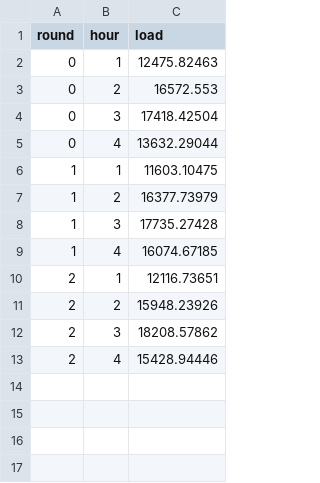
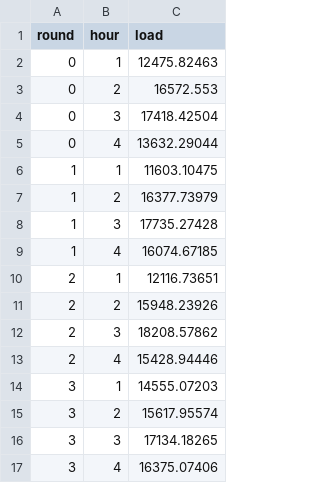
Before and after one commit to ds-modules/EEP-147-SP23, a CSV file: ESG-LectureGraphs/demand.csv, drawn as a sheet.

Commit message:
Add files via upload

```diff
--- a/ESG-LectureGraphs/demand.csv
+++ b/ESG-LectureGraphs/demand.csv
@@ -13 +13,5 @@ round,hour,load
 2,4,15428.94446
+3,1,14555.07203
+3,2,15617.95574
+3,3,17134.18265
+3,4,16375.07406
```
